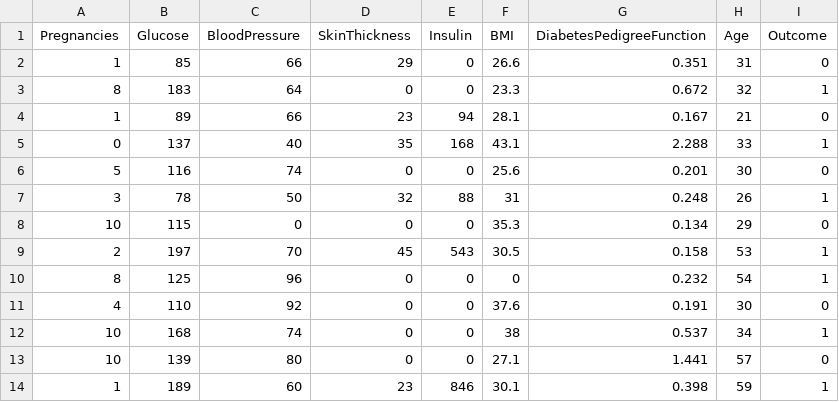
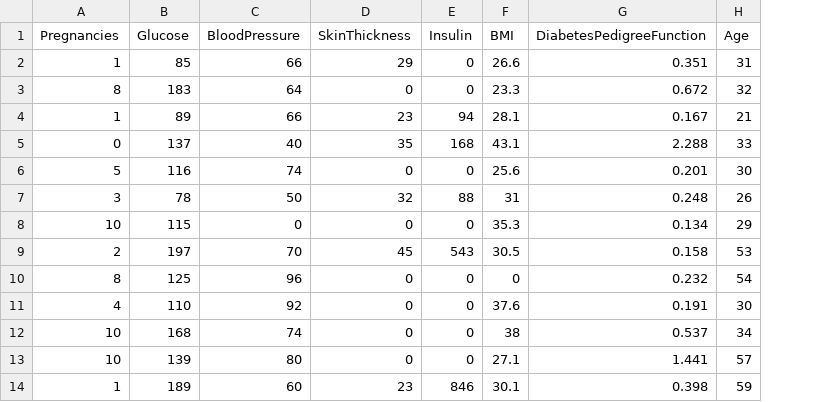
Before and after one commit to annymarry51/exercicio-ia, a CSV file: testes.csv, drawn as a sheet; only a part is shown; the diff names each change by its address in the sheet, - before the commit and + after, or states it on an @@ line.

Commit message:
arquivo de testes atualizado

```diff
--- a/testes.csv
+++ b/testes.csv
-column I (Outcome), rows 2-14: 0 | 1 | 0 | 1 | 0 | 1 | 0 | 1 | 1 | 0 | 1 | 0 | 1
```
